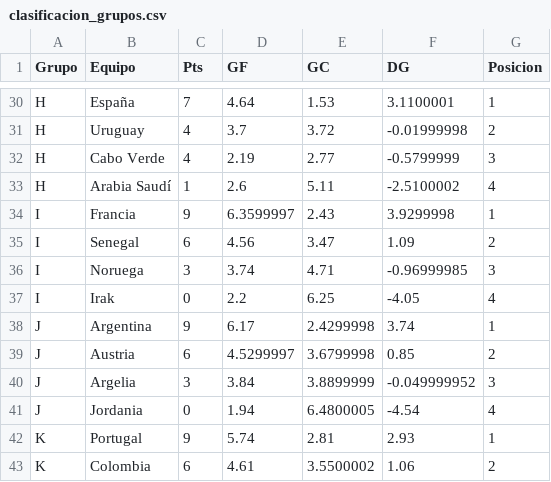
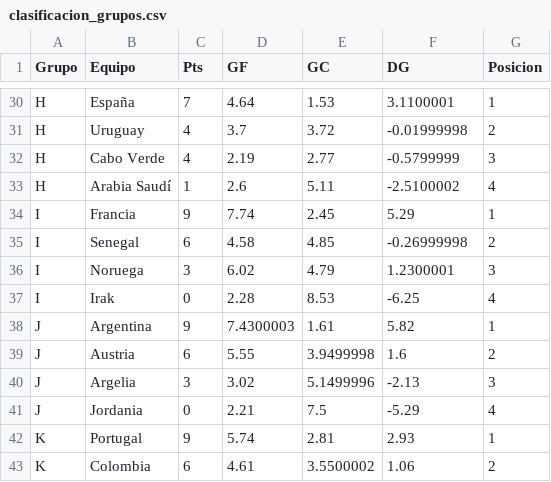
Before and after one commit to gabrielsolisnino28-droid/Simulaciones_Mundial, a CSV file: Predicciones/clasificacion_grupos.csv, drawn as a sheet; only a part is shown, gaps mark what is left out.

```diff
--- a/Predicciones/clasificacion_grupos.csv
+++ b/Predicciones/clasificacion_grupos.csv
@@ -33,10 +33,10 @@ H,Cabo Verde,4,2.19,2.77,-0.5799999,3
 H,Arabia Saudí,1,2.6,5.11,-2.5100002,4
-I,Francia,9,6.3599997,2.43,3.9299998,1
-I,Senegal,6,4.56,3.47,1.09,2
-I,Noruega,3,3.74,4.71,-0.96999985,3
-I,Irak,0,2.2,6.25,-4.05,4
-J,Argentina,9,6.17,2.4299998,3.74,1
-J,Austria,6,4.5299997,3.6799998,0.85,2
-J,Argelia,3,3.84,3.8899999,-0.049999952,3
-J,Jordania,0,1.94,6.4800005,-4.54,4
+I,Francia,9,7.74,2.45,5.29,1
+I,Senegal,6,4.58,4.85,-0.26999998,2
+I,Noruega,3,6.02,4.79,1.2300001,3
+I,Irak,0,2.28,8.53,-6.25,4
+J,Argentina,9,7.4300003,1.61,5.82,1
+J,Austria,6,5.55,3.9499998,1.6,2
+J,Argelia,3,3.02,5.1499996,-2.13,3
+J,Jordania,0,2.21,7.5,-5.29,4
 K,Portugal,9,5.74,2.81,2.93,1
```
Also changed, not shown: Predicciones/predicciones_eliminatorias.csv, Predicciones/predicciones_fase_grupos.csv, 4 other files.
